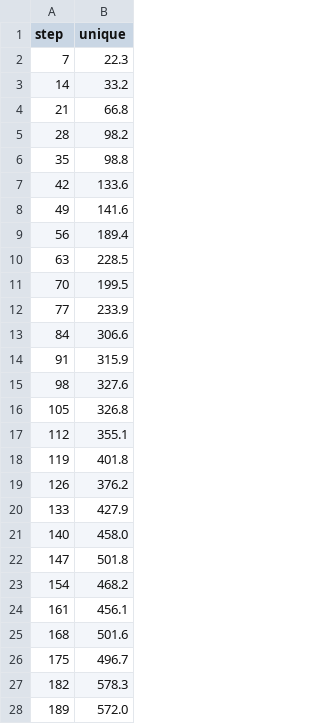
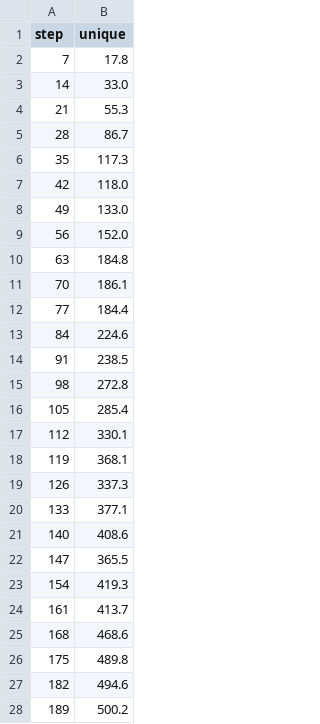
Before and after one commit to AroneyS/binchicken-genome-processing, a TSV file: data/rarefy/rarefy_coassembly_archaea_species.tsv, drawn as a sheet; only a part is shown; the diff covers the shown part only.

```diff
--- a/data/rarefy/rarefy_coassembly_archaea_species.tsv
+++ b/data/rarefy/rarefy_coassembly_archaea_species.tsv
@@ -1,28 +1,28 @@
 step	unique
-7	22.3
-14	33.2
-21	66.8
-28	98.2
-35	98.8
-42	133.6
-49	141.6
-56	189.4
-63	228.5
-70	199.5
-77	233.9
-84	306.6
-91	315.9
-98	327.6
-105	326.8
-112	355.1
-119	401.8
-126	376.2
-133	427.9
-140	458.0
-147	501.8
-154	468.2
-161	456.1
-168	501.6
-175	496.7
-182	578.3
-189	572.0
+7	17.8
+14	33.0
+21	55.3
+28	86.7
+35	117.3
+42	118.0
+49	133.0
+56	152.0
+63	184.8
+70	186.1
+77	184.4
+84	224.6
+91	238.5
+98	272.8
+105	285.4
+112	330.1
+119	368.1
+126	337.3
+133	377.1
+140	408.6
+147	365.5
+154	419.3
+161	413.7
+168	468.6
+175	489.8
+182	494.6
+189	500.2
```
Also changed, not shown: 12 added rows and 73 edited cells elsewhere in this file, data/rarefy/rarefy_coassembly_archaea_genera.tsv, data/rarefy/rarefy_coassembly_bacteria_families.tsv, 22 other files.
